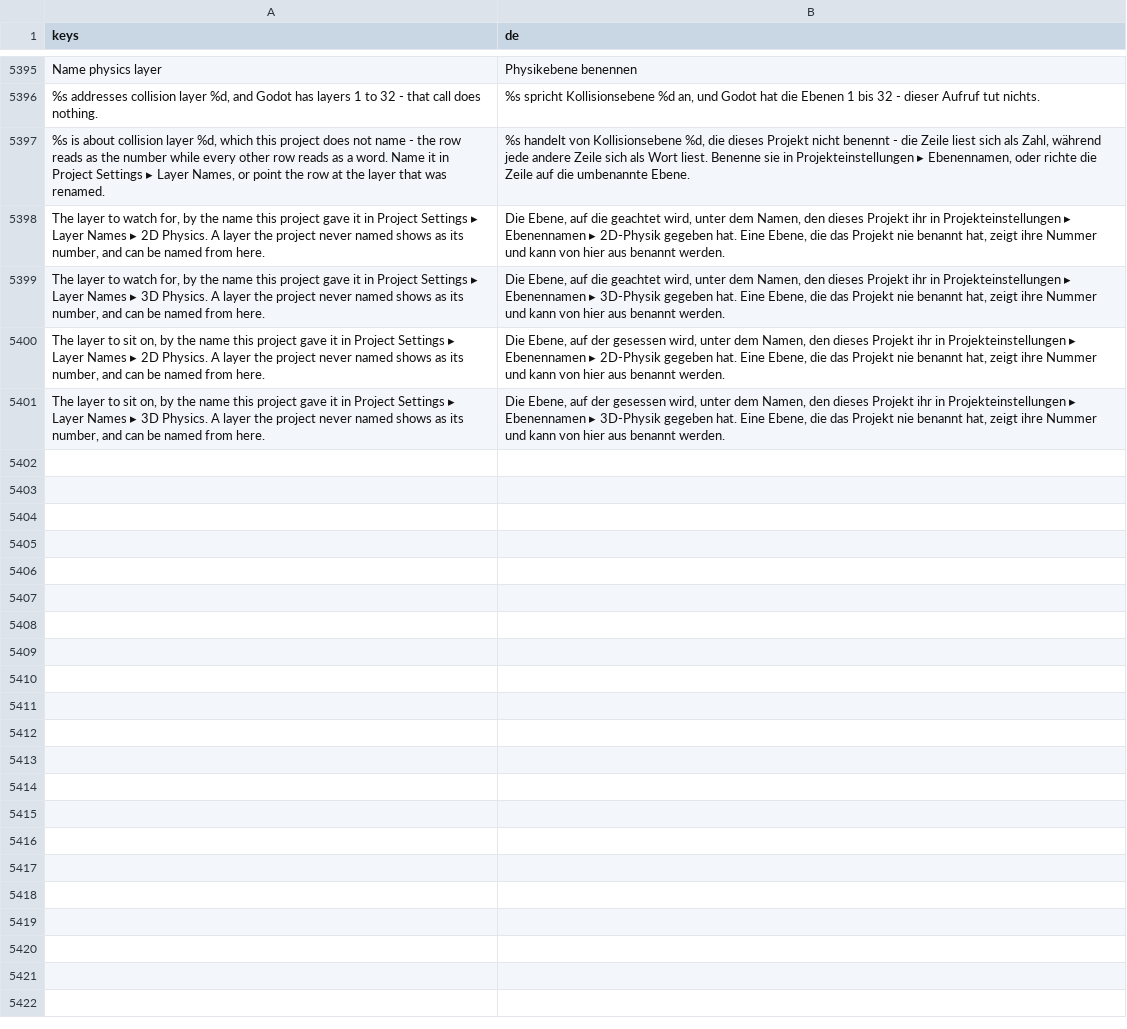
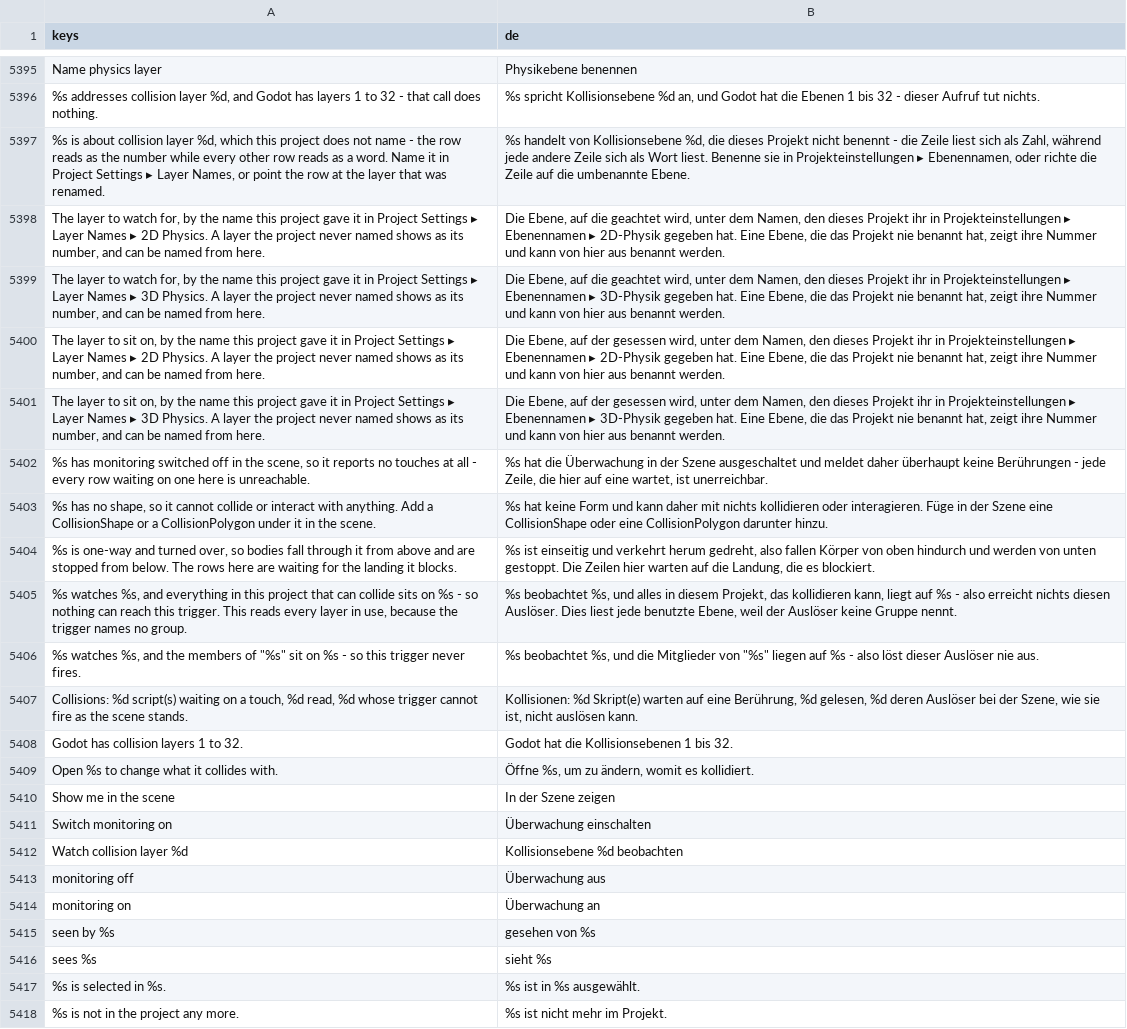
Before and after one commit to SalmanShhh/Godot-EventSheet-Visual-Scripting, a CSV file: addons/eventsheet/translations/de.csv, drawn as a sheet; only a part is shown, gaps mark what is left out.

```diff
--- a/addons/eventsheet/translations/de.csv
+++ b/addons/eventsheet/translations/de.csv
@@ -5425 +5425,18 @@ Name physics layer,Physikebene benennen
 "The layer to sit on, by the name this project gave it in Project Settings ▸ Layer Names ▸ 3D Physics. A layer the project never named shows as its number, and can be named from here.","Die Ebene, auf der gesessen wird, unter dem Namen, den dieses Projekt ihr in Projekteinstellungen ▸ Ebenennamen ▸ 3D-Physik gegeben hat. Eine Ebene, die das Projekt nie benannt hat, zeigt ihre Nummer und kann von hier aus benannt werden."
+"%s has monitoring switched off in the scene, so it reports no touches at all - every row waiting on one here is unreachable.","%s hat die Überwachung in der Szene ausgeschaltet und meldet daher überhaupt keine Berührungen - jede Zeile, die hier auf eine wartet, ist unerreichbar."
+"%s has no shape, so it cannot collide or interact with anything. Add a CollisionShape or a CollisionPolygon under it in the scene.","%s hat keine Form und kann daher mit nichts kollidieren oder interagieren. Füge in der Szene eine CollisionShape oder eine CollisionPolygon darunter hinzu."
+"%s is one-way and turned over, so bodies fall through it from above and are stopped from below. The rows here are waiting for the landing it blocks.","%s ist einseitig und verkehrt herum gedreht, also fallen Körper von oben hindurch und werden von unten gestoppt. Die Zeilen hier warten auf die Landung, die es blockiert."
+"%s watches %s, and everything in this project that can collide sits on %s - so nothing can reach this trigger. This reads every layer in use, because the trigger names no group.","%s beobachtet %s, und alles in diesem Projekt, das kollidieren kann, liegt auf %s - also erreicht nichts diesen Auslöser. Dies liest jede benutzte Ebene, weil der Auslöser keine Gruppe nennt."
+"%s watches %s, and the members of ""%s"" sit on %s - so this trigger never fires.","%s beobachtet %s, und die Mitglieder von ""%s"" liegen auf %s - also löst dieser Auslöser nie aus."
+"Collisions: %d script(s) waiting on a touch, %d read, %d whose trigger cannot fire as the scene stands.","Kollisionen: %d Skript(e) warten auf eine Berührung, %d gelesen, %d deren Auslöser bei der Szene, wie sie ist, nicht auslösen kann."
+"Godot has collision layers 1 to 32.","Godot hat die Kollisionsebenen 1 bis 32."
+"Open %s to change what it collides with.","Öffne %s, um zu ändern, womit es kollidiert."
+"Show me in the scene","In der Szene zeigen"
+"Switch monitoring on","Überwachung einschalten"
+"Watch collision layer %d","Kollisionsebene %d beobachten"
+"monitoring off","Überwachung aus"
+"monitoring on","Überwachung an"
+"seen by %s","gesehen von %s"
+"sees %s","sieht %s"
+"%s is selected in %s.","%s ist in %s ausgewählt."
+"%s is not in the project any more.","%s ist nicht mehr im Projekt."
```
Also changed, not shown: addons/eventsheet/translations/es.csv, addons/eventsheet/translations/fr.csv, 11 other files.
